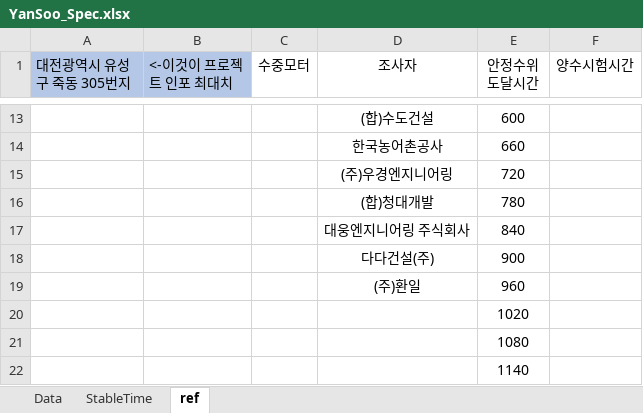
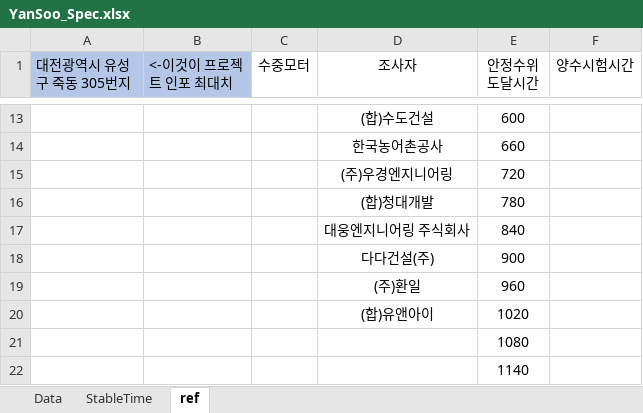
Before and after one commit to ihanseol/02_Excel3, an Excel workbook: 01_Acquifer Pumping Test/00_양수시험, 테스트 벨류/YanSoo_Spec.xlsx, sheet ref, drawn as a sheet; only a part is shown, gaps mark what is left out; values as stored, in another font and other column widths than the file's, no borders; table styles not drawn; the diff names each change by its address in the sheet, - before the commit and + after, or states it on an @@ line.

```diff
--- a/01_Acquifer Pumping Test/00_양수시험, 테스트 벨류/YanSoo_Spec.xlsx (sheet ref)
+++ b/01_Acquifer Pumping Test/00_양수시험, 테스트 벨류/YanSoo_Spec.xlsx (sheet ref)
-D20 (조사자): (empty)
+D20 (조사자): (합)유앤아이
```
Also changed, not shown: sheet Data, 4 other files.
